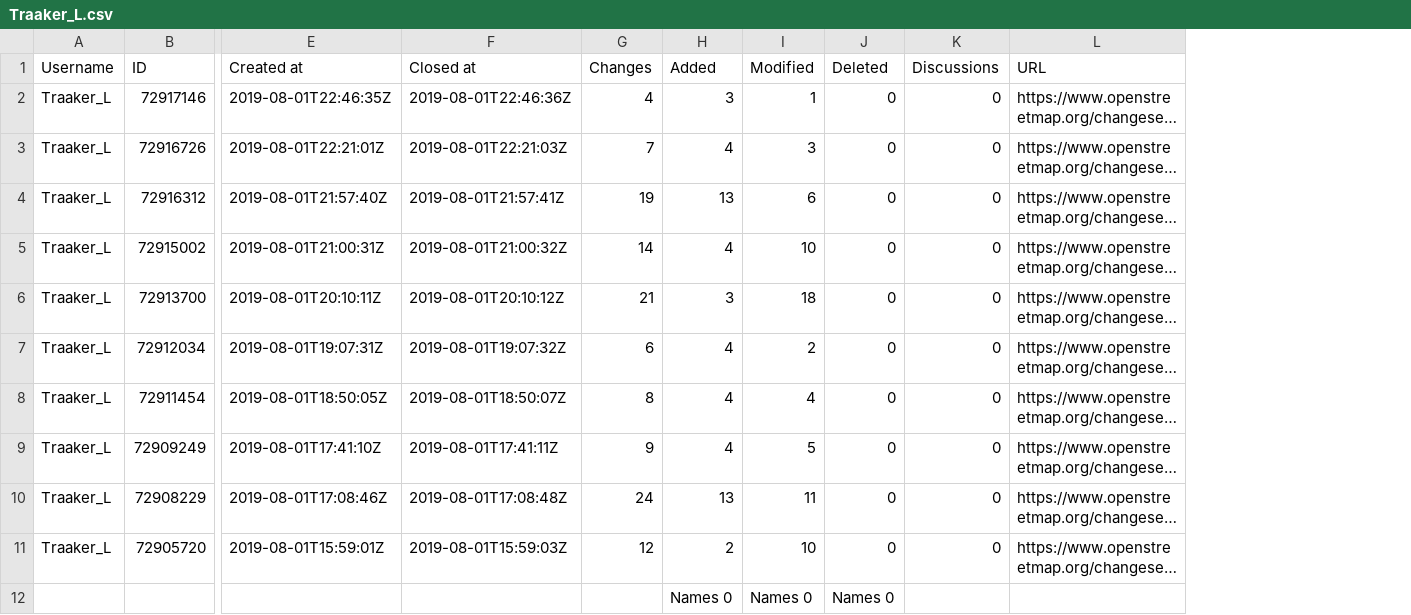
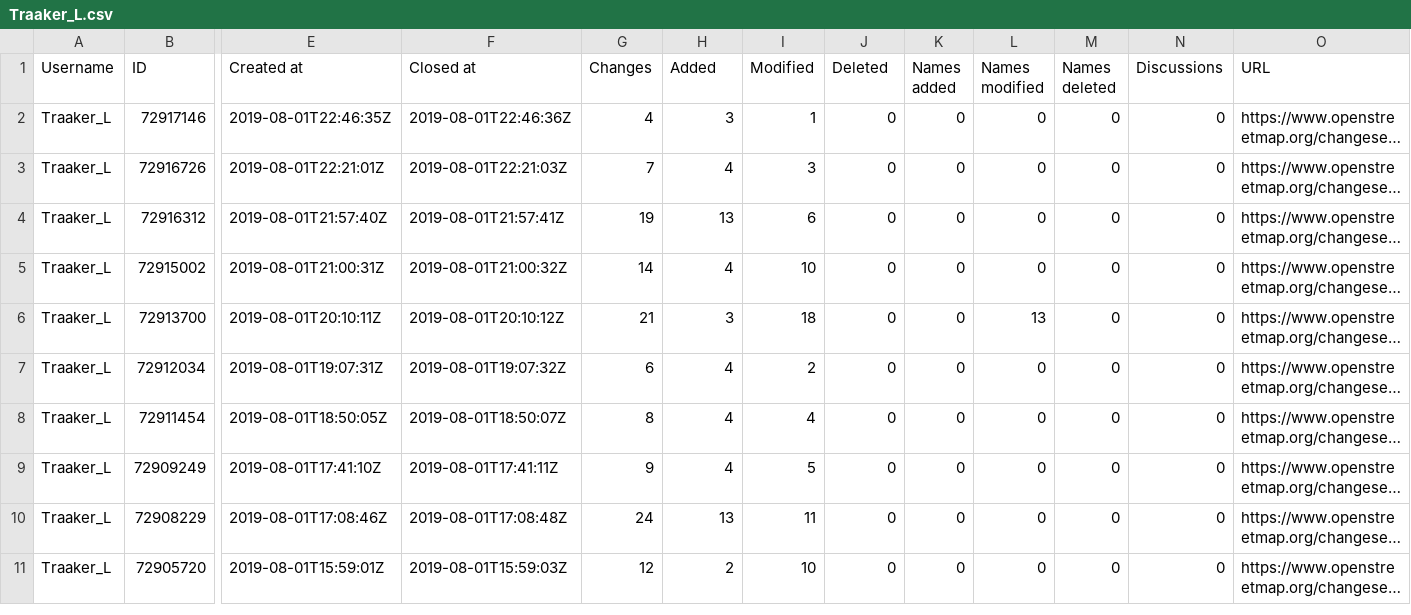
Before and after one commit to KaartGroup/Changesets2CSV, a CSV file: changesets2CSV/Traaker_L.csv, drawn as a sheet; only a part is shown, gaps mark what is left out; long unchanged cells end in …; removed rows and columns are numbered as before the commit, all else as after; rows hold the shown columns only; the diff names each change by its address in the sheet, - before the commit and + after, or states it on an @@ line.

Commit message:
Script now writes tag changes to unique columns

```diff
--- a/changesets2CSV/Traaker_L.csv
+++ b/changesets2CSV/Traaker_L.csv
+column K (Names added), rows 2-11: all 0
+column L (Names modified), rows 2-11: 0 | 0 | 0 | 0 | 13 | 0 | 0 | 0 | 0 | 0
+column M (Names deleted), rows 2-11: all 0
-row 12:  |  |  |  |  | Names 0 | Names 0 | Names 0
```
Also changed, not shown: 2 other files.
